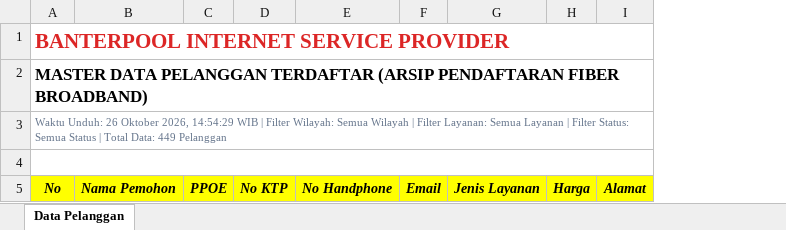
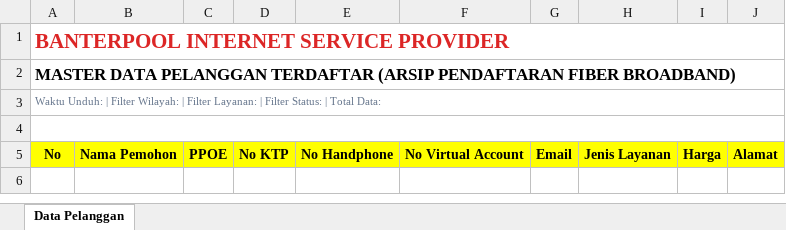
Before and after one commit to triopancagenk-code/banterpol, an Excel workbook: public/template/template_data_pelanggan_fix.xlsx, sheet Data Pelanggan, drawn as a sheet; values as stored, in another font and other column widths than the file's, no borders; addresses are those after the commit; the diff names each change by its address in the sheet, - before the commit and + after, or states it on an @@ line.

Commit message:
feat(customer): sesuaikan data pelanggan template excel & integrasi BRIVA 1699101 pada pembayaran

```diff
--- a/public/template/template_data_pelanggan_fix.xlsx (sheet Data Pelanggan)
+++ b/public/template/template_data_pelanggan_fix.xlsx (sheet Data Pelanggan)
+column F, row 5: No Virtual Account
-A3: Waktu Unduh: 26 Oktober 2026, 14:54:29 WIB | Filter Wilayah: Semua Wilayah | Filter Layanan: Semua Layanan | Filter Status: Semua Status | Total Data: 449 Pelanggan
+A3: Waktu Unduh: | Filter Wilayah: | Filter Layanan: | Filter Status: | Total Data:
-A5:E5 italic: on
+A5:E5 italic: off
-G5:J5 italic: on
+G5:J5 italic: off
```
Also changed, not shown: 17 other files.
